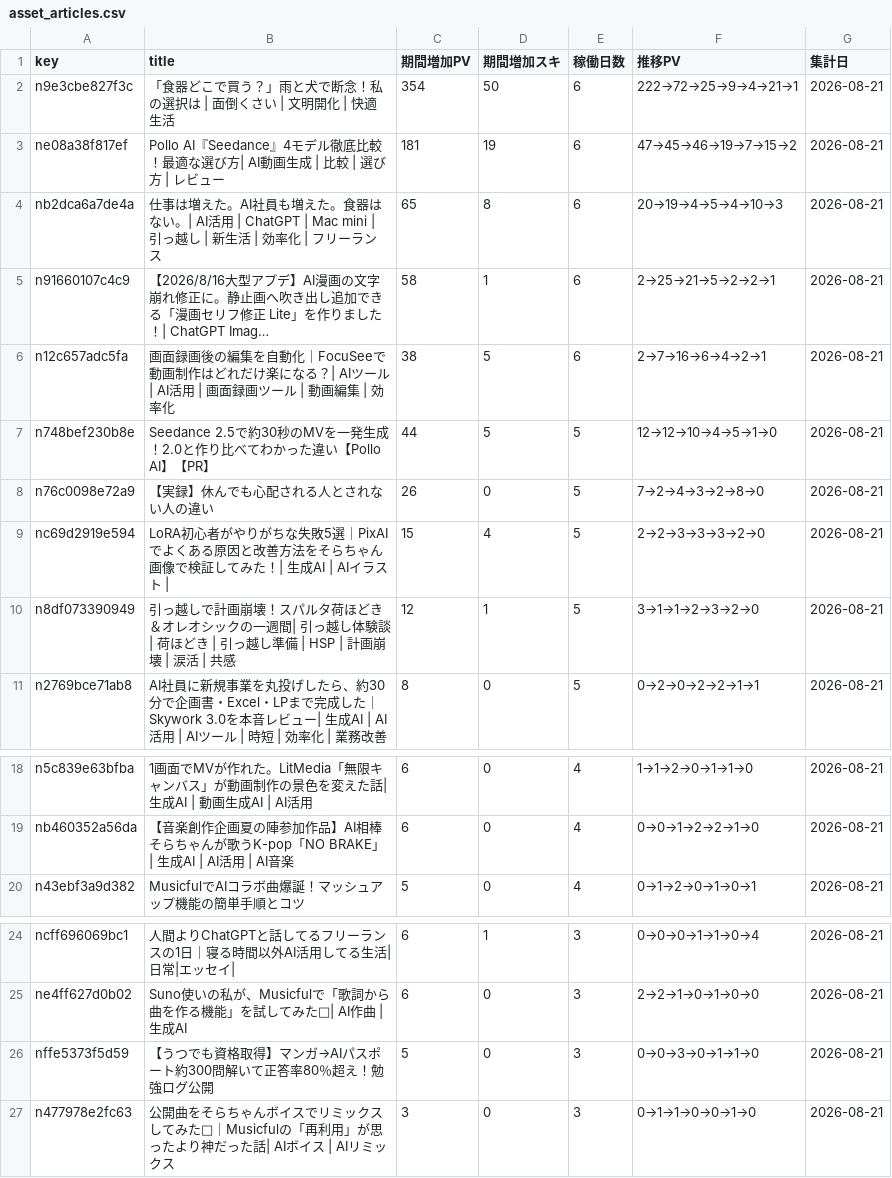
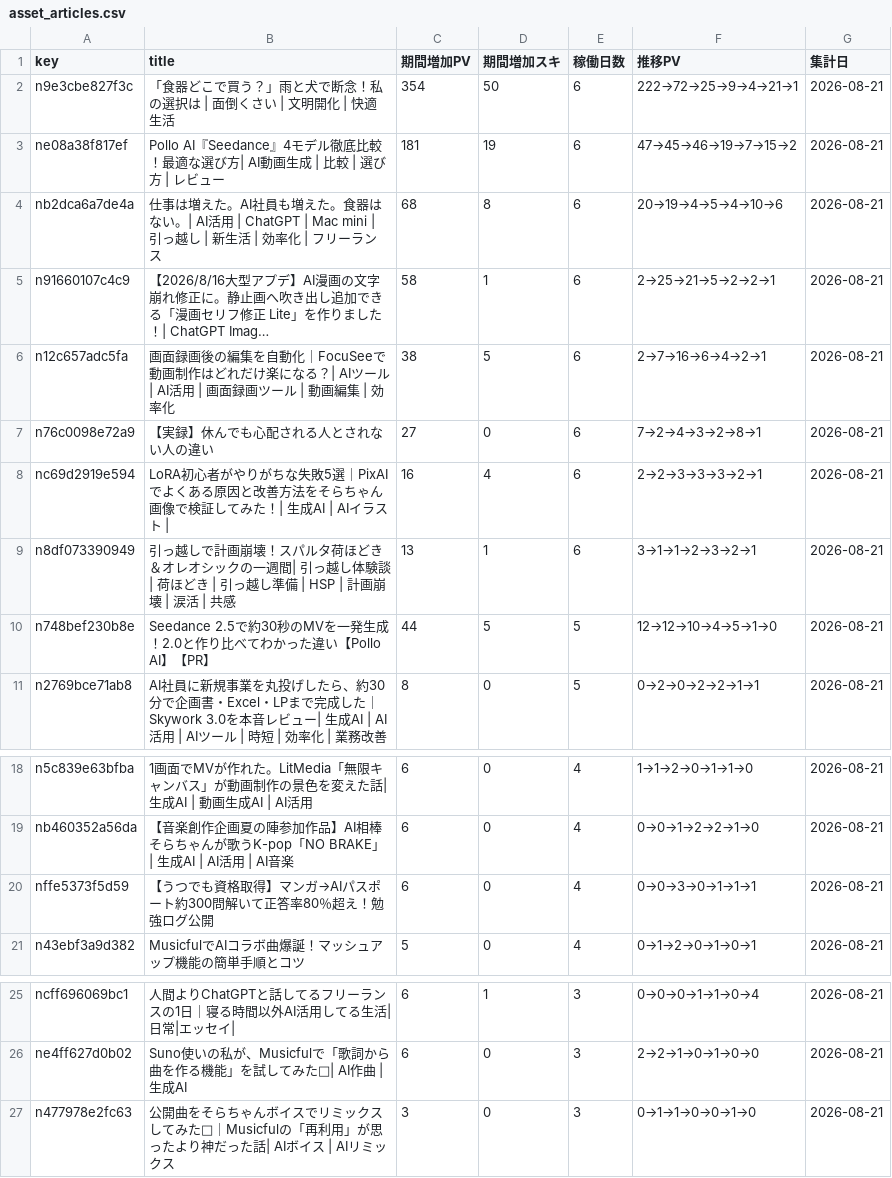
Before and after one commit to coolboylovegirl-byte/note-stats-dashboard, a CSV file: data/asset_articles.csv, drawn as a sheet; only a part is shown, gaps mark what is left out; long unchanged cells end in …; removed rows and columns are numbered as before the commit, all else as after; the diff names each change by its address in the sheet, - before the commit and + after, or states it on an @@ line.

```diff
--- a/data/asset_articles.csv
+++ b/data/asset_articles.csv
-C4 (期間増加PV): 65
+C4 (期間増加PV): 68
-F4 (推移PV): 20→19→4→5→4→10→3
+F4 (推移PV): 20→19→4→5→4→10→6
+row 7: n76c0098e72a9 | 【実録】休んでも心配される人とされない人の違い | 27 | 0 | 6 | 7→2→4→3→2→8→1 | 2026-08-21
+row 8: nc69d2919e594 | LoRA初心者がやりがちな失敗5選｜PixAIでよくある原因と改善方法をそらちゃん画像で検証してみた！| 生成AI | AIイラスト | | 16 | 4 | 6 | 2→2→3→3→3→2→1 | 2026-08-21
+row 9: n8df073390949 | 引っ越しで計画崩壊！スパルタ荷ほどき＆オレオシックの一週間| 引っ越し体験談 | 荷ほどき | 引っ越し準備 | HSP | 計画崩壊 | 涙活 | 共感 | 13 | 1 | 6 | 3→1→1→2→3→2→1 | 2026-08-21
-row 8: n76c0098e72a9 | 【実録】休んでも心配される人とされない人の違い | 26 | 0 | 5 | 7→2→4→3→2→8→0 | 2026-08-21
-row 9: nc69d2919e594 | LoRA初心者がやりがちな失敗5選｜PixAIでよくある原因と改善方法をそらちゃん画像で検証してみた！| 生成AI | AIイラスト | | 15 | 4 | 5 | 2→2→3→3→3→2→0 | 2026-08-21
-row 10: n8df073390949 | 引っ越しで計画崩壊！スパルタ荷ほどき＆オレオシックの一週間| 引っ越し体験談 | 荷ほどき | 引っ越し準備 | HSP | 計画崩壊 | 涙活 | 共感 | 12 | 1 | 5 | 3→1→1→2→3→2→0 | 2026-08-21
+row 20: nffe5373f5d59 | 【うつでも資格取得】マンガ→AIパスポート約300問解いて正答率80％超え！勉強ログ公開 | 6 | 0 | 4 | 0→0→3→0→1→1→1 | 2026-08-21
-row 26: nffe5373f5d59 | 【うつでも資格取得】マンガ→AIパスポート約300問解いて正答率80％超え！勉強ログ公開 | 5 | 0 | 3 | 0→0→3→0→1→1→0 | 2026-08-21
```
Also changed, not shown: data/daily_summary.csv, data/followers.csv, 5 other files.
